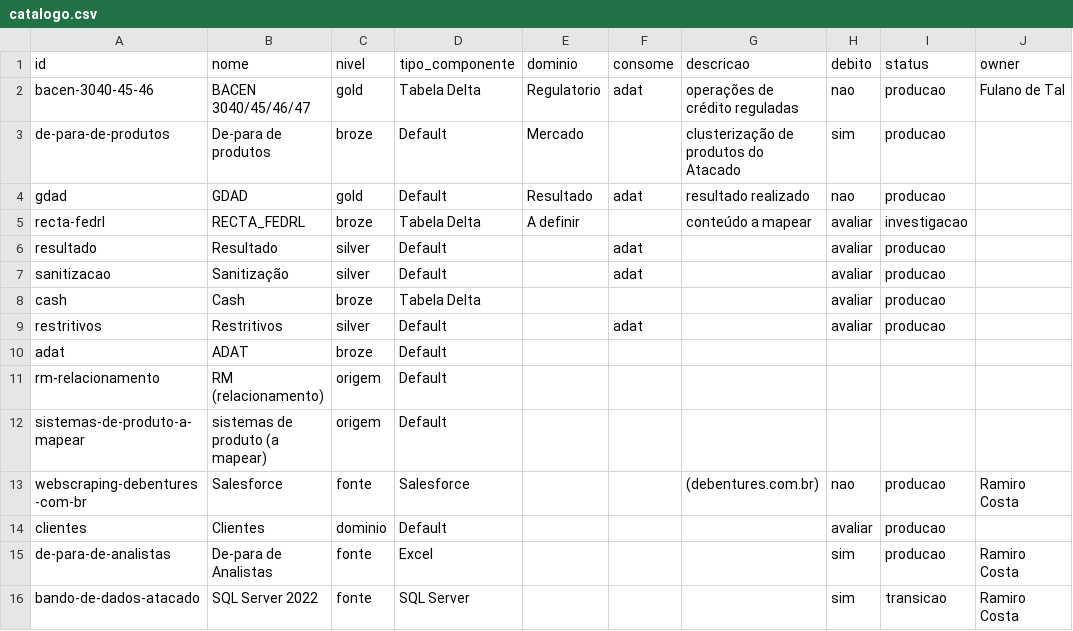
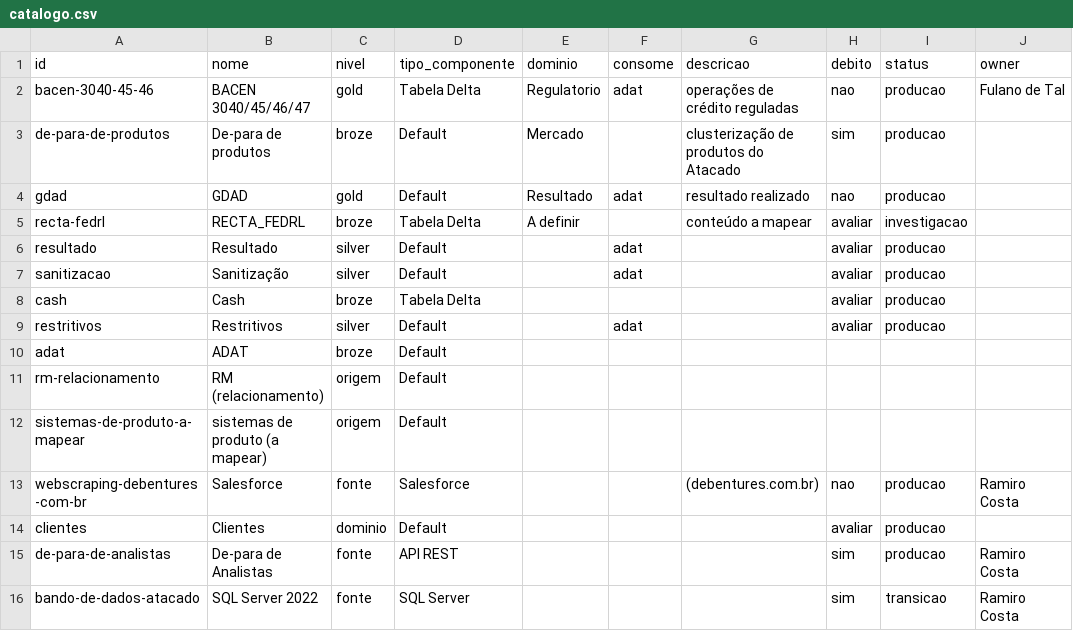
Before and after one commit to experienceitlit-netizen/mocks, a CSV file: mapa-dados-atacado/catalogo.csv, drawn as a sheet; only a part is shown; the diff names each change by its address in the sheet, - before the commit and + after, or states it on an @@ line.

```diff
--- a/mapa-dados-atacado/catalogo.csv
+++ b/mapa-dados-atacado/catalogo.csv
-D15 (tipo_componente): Excel
+D15 (tipo_componente): API REST
```
Also changed, not shown: 1 other file.
